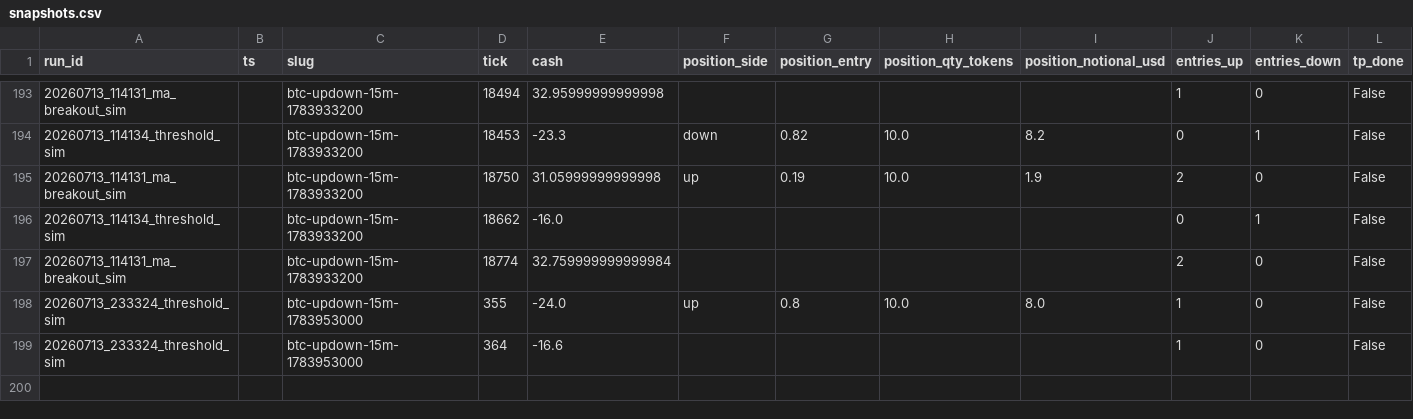
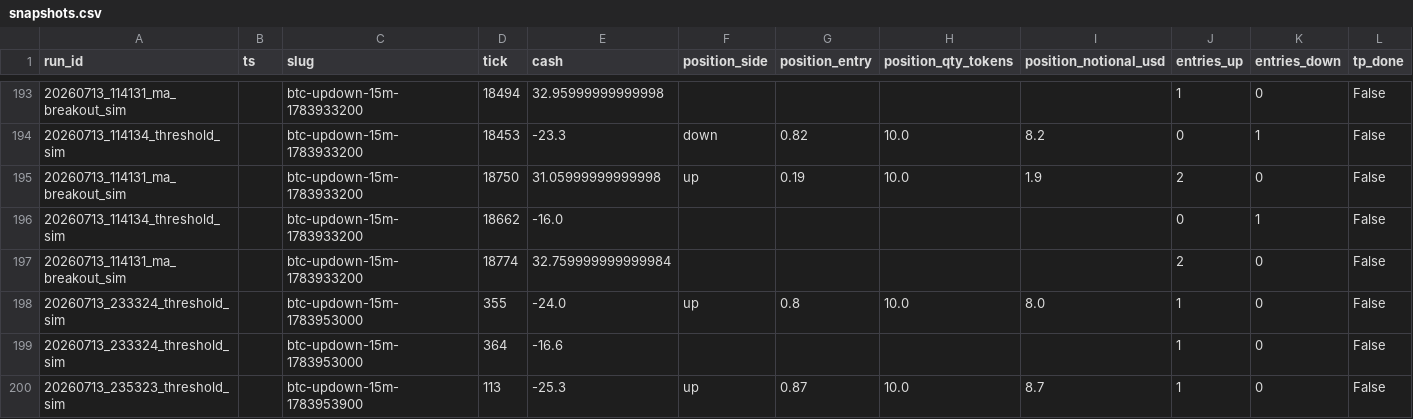
Before and after one commit to juneon/polybots, a CSV file: logs/snapshots.csv, drawn as a sheet; only a part is shown, gaps mark what is left out; rows hold the shown columns only; the diff names each change by its address in the sheet, - before the commit and + after, or states it on an @@ line.

```diff
--- a/logs/snapshots.csv
+++ b/logs/snapshots.csv
+row 200: 20260713_235323_threshold_sim |  | btc-updown-15m-1783953900 | 113 | -25.3 | up | 0.87 | 10.0 | 8.7 | 1 | 0 | False
```
Also changed, not shown: logs/trades.csv, 2 other files.
